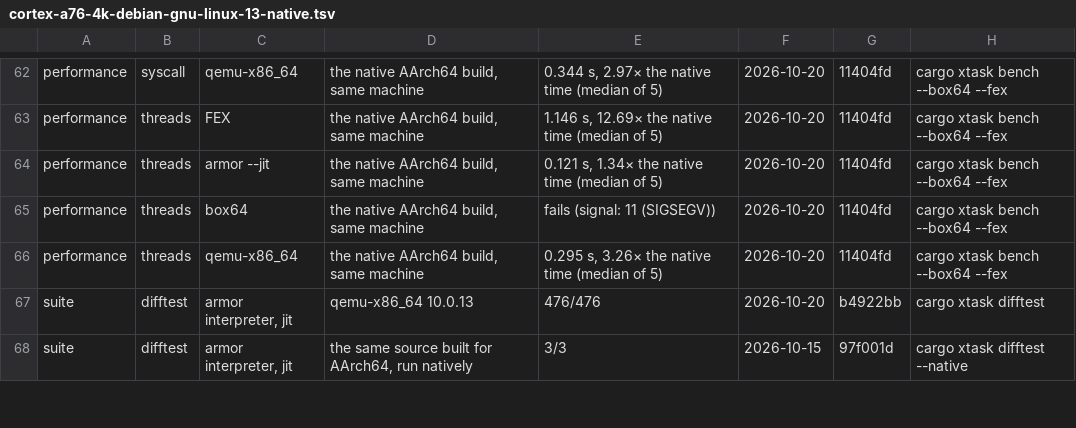
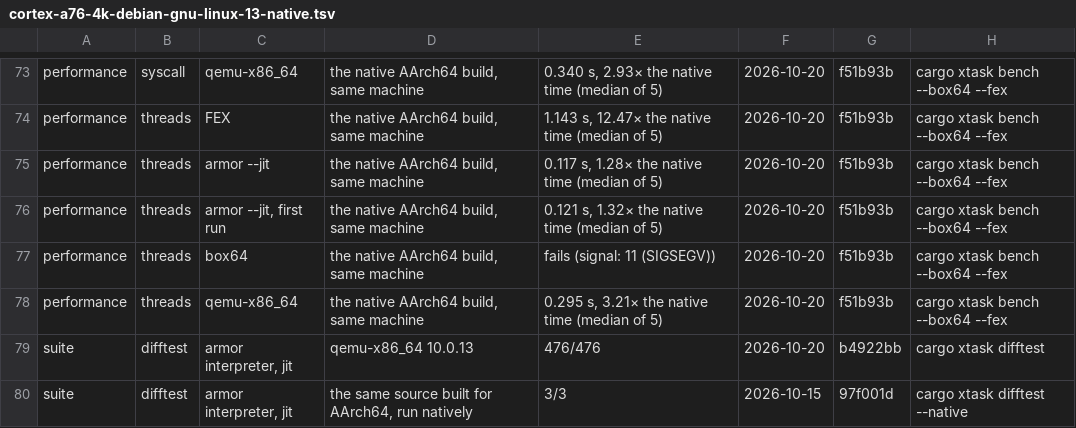
Before and after one commit to FrankNat996/armor, a TSV file: docs/results/cortex-a76-4k-debian-gnu-linux-13-native.tsv, drawn as a sheet; only a part is shown, gaps mark what is left out; addresses are those after the commit; the diff covers the shown part only; the diff names each change by its address in the sheet, - before the commit and + after, or states it on an @@ line.

```diff
--- a/docs/results/cortex-a76-4k-debian-gnu-linux-13-native.tsv
+++ b/docs/results/cortex-a76-4k-debian-gnu-linux-13-native.tsv
-E73: 0.344 s, 2.97× the native time (median of 5)
+E73: 0.340 s, 2.93× the native time (median of 5)
-G73:G75: 11404fd
+G73:G75: f51b93b
-E74: 1.146 s, 12.69× the native time (median of 5)
+E74: 1.143 s, 12.47× the native time (median of 5)
-E75: 0.121 s, 1.34× the native time (median of 5)
+E75: 0.117 s, 1.28× the native time (median of 5)
+row 76: performance | threads | armor --jit, first run | the native AArch64 build, same machine | 0.121 s, 1.32× the native time (median of 5) | 2026-10-20 | f51b93b | cargo xtask bench --box64 --fex
-G77:G78: 11404fd
+G77:G78: f51b93b
-E78: 0.295 s, 3.26× the native time (median of 5)
+E78: 0.295 s, 3.21× the native time (median of 5)
```
Also changed, not shown: 11 added rows and 85 edited cells elsewhere in this file, 2 other files.
